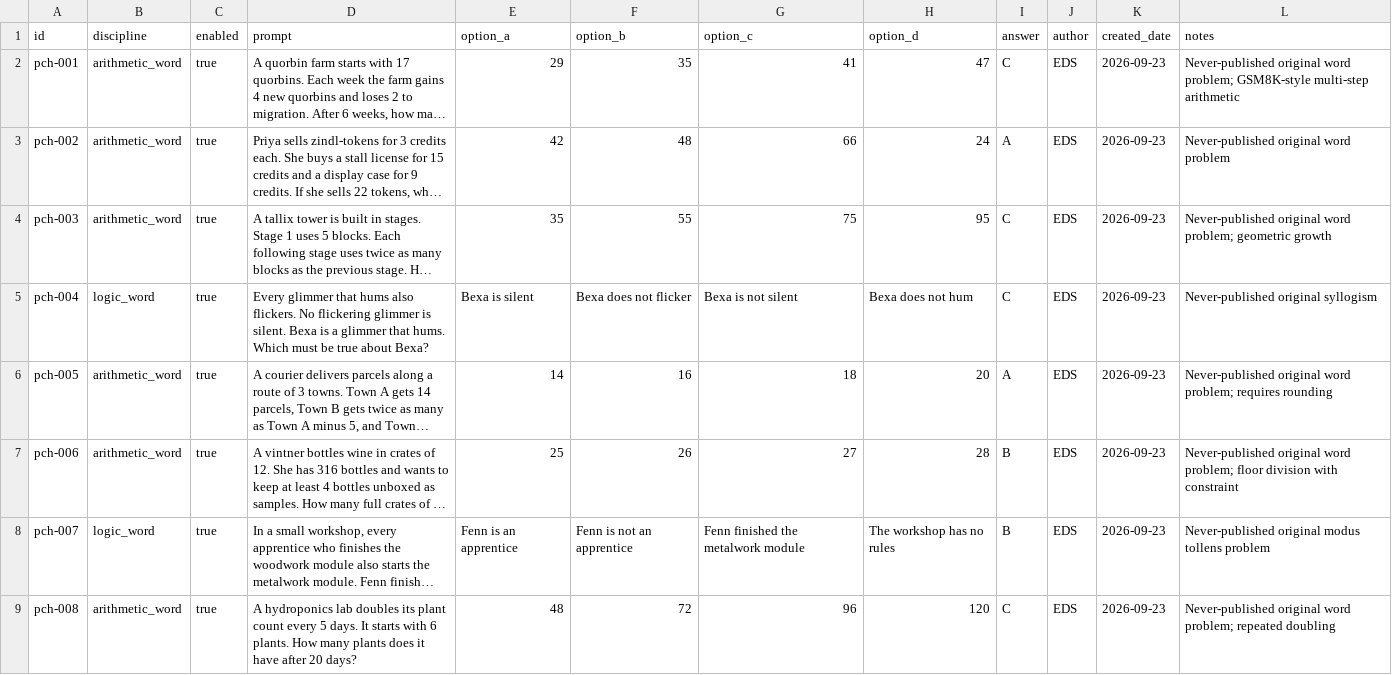
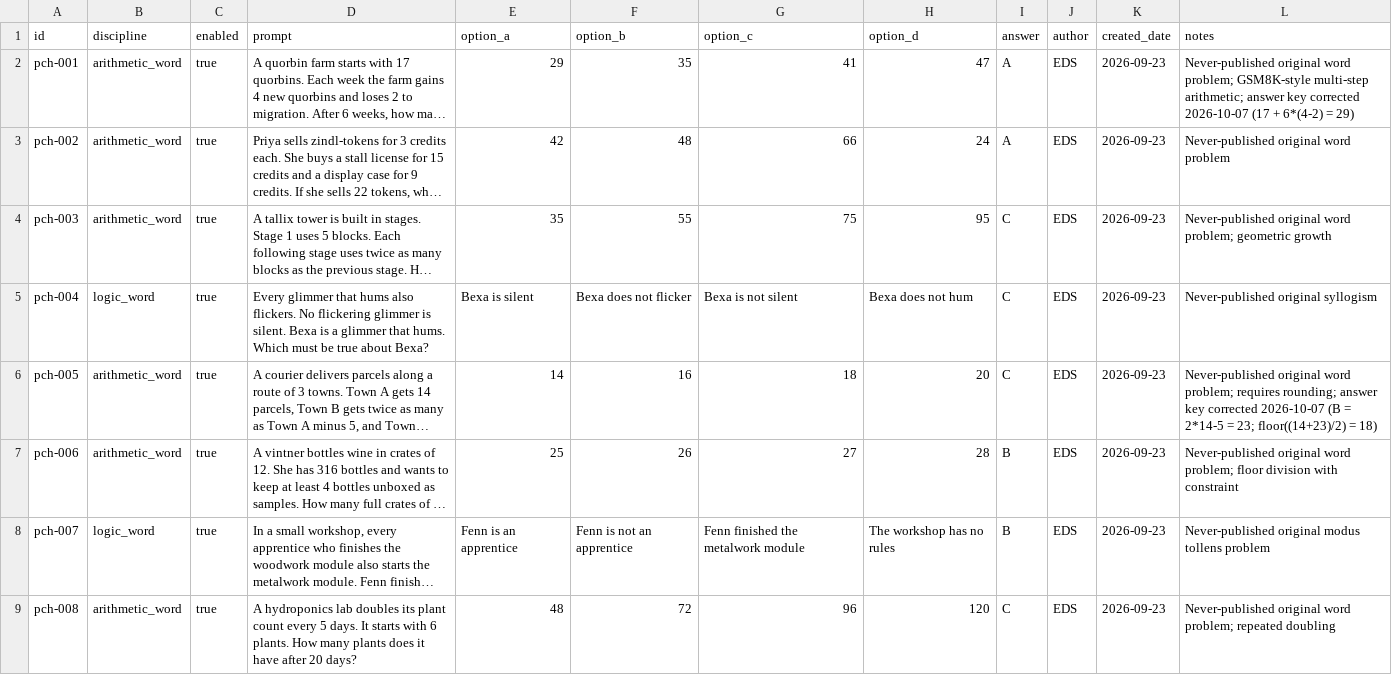
Before and after one commit to virtuanalytica/virtualv_llm, a CSV file: config/contamination_audit/post_cutoff_holdout.csv, drawn as a sheet; only a part is shown; long unchanged cells end in …; the diff covers the shown part only; the diff names each change by its address in the sheet, - before the commit and + after, or states it on an @@ line.

```diff
--- a/config/contamination_audit/post_cutoff_holdout.csv
+++ b/config/contamination_audit/post_cutoff_holdout.csv
-I2 (answer): C
+I2 (answer): A
-L2 (notes): …GSM8K-style multi-step arithmetic
+L2 (notes): …GSM8K-style multi-step arithmetic; answer key corrected 2026-10-07 (17 + 6*(4-2) = 29)
-I6 (answer): A
+I6 (answer): C
-L6 (notes): …problem; requires rounding
+L6 (notes): …problem; requires rounding; answer key corrected 2026-10-07 (B = 2*14-5 = 23; floor((14+23)/2) = 18)
```
Also changed, not shown: 4 edited cells elsewhere in this file, 8 other files.
